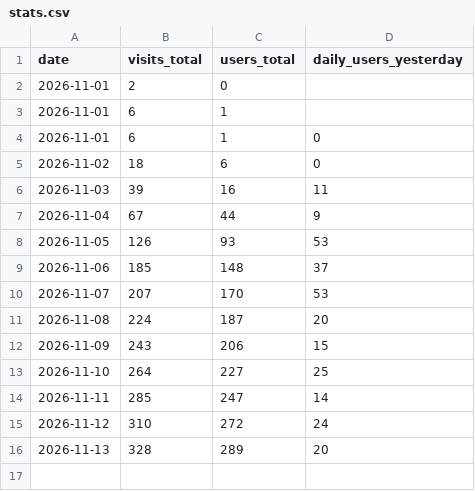
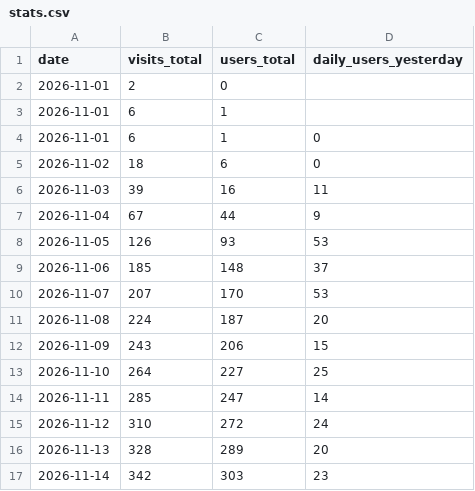
Before and after one commit to tupe12334/ringon, a CSV file: stats.csv, drawn as a sheet.

```diff
--- a/stats.csv
+++ b/stats.csv
@@ -16 +16,2 @@ date,visits_total,users_total,daily_users_yesterday
 2026-11-13,328,289,20
+2026-11-14,342,303,23
```
